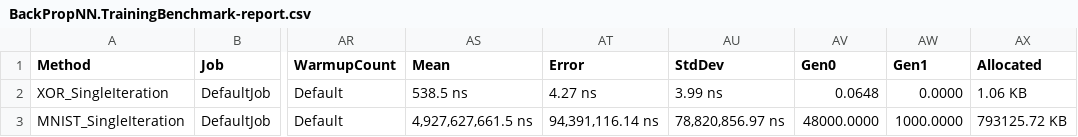
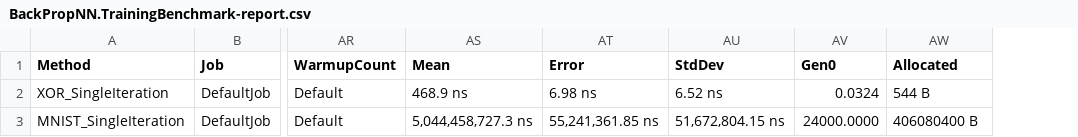
Before and after one commit to fffej/neurons-assemble, a CSV file: BenchmarkDotNet.Artifacts/results/BackPropNN.TrainingBenchmark-report.csv, drawn as a sheet; only a part is shown, gaps mark what is left out; removed rows and columns are numbered as before the commit, all else as after; the diff names each change by its address in the sheet, - before the commit and + after, or states it on an @@ line.

```diff
--- a/BenchmarkDotNet.Artifacts/results/BackPropNN.TrainingBenchmark-report.csv
+++ b/BenchmarkDotNet.Artifacts/results/BackPropNN.TrainingBenchmark-report.csv
-column AW (Gen1), rows 2-3: 0.0000 | 1000.0000
-AS2 (Mean): 538.5 ns
+AS2 (Mean): 468.9 ns
-AT2 (Error): 4.27 ns
+AT2 (Error): 6.98 ns
-AU2 (StdDev): 3.99 ns
+AU2 (StdDev): 6.52 ns
-AV2 (Gen0): 0.0648
+AV2 (Gen0): 0.0324
-AW2 (Allocated): 1.06 KB
+AW2 (Allocated): 544 B
-AS3 (Mean): 4,927,627,661.5 ns
+AS3 (Mean): 5,044,458,727.3 ns
-AT3 (Error): 94,391,116.14 ns
+AT3 (Error): 55,241,361.85 ns
-AU3 (StdDev): 78,820,856.97 ns
+AU3 (StdDev): 51,672,804.15 ns
-AV3 (Gen0): 48000.0000
+AV3 (Gen0): 24000.0000
-AW3 (Allocated): 793125.72 KB
+AW3 (Allocated): 406080400 B
```
Also changed, not shown: 3 other files.
